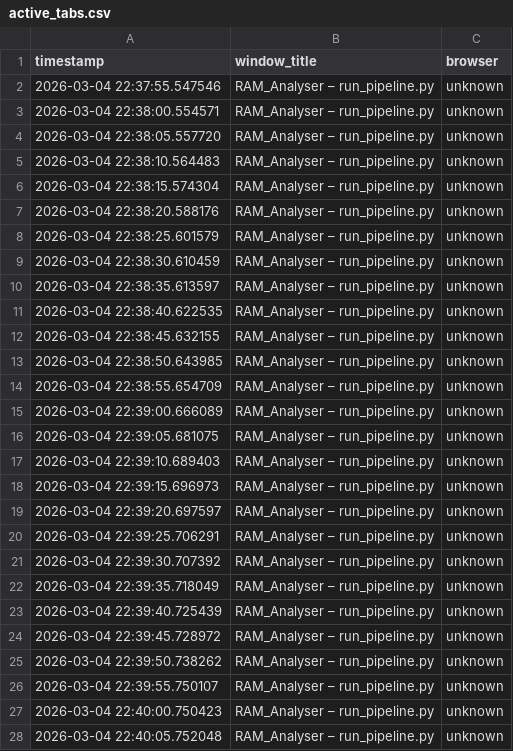
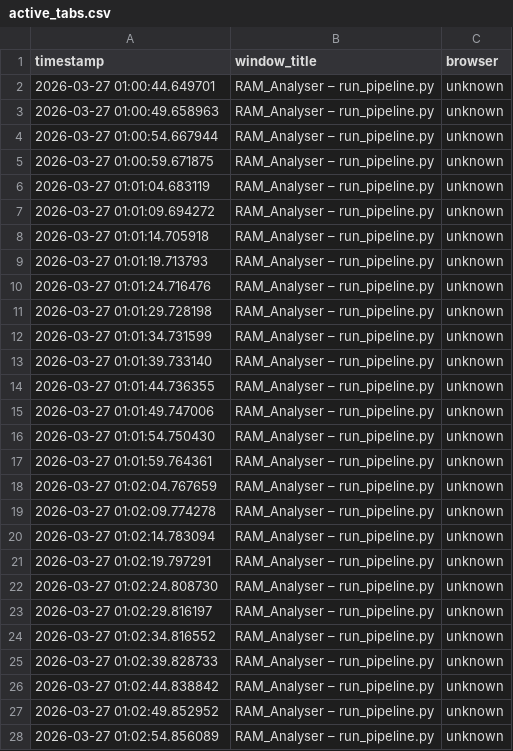
Before and after one commit to Subasangkarisaravanan/Data_Science_Projects, a CSV file: RAM_Analyser/data/active_tabs.csv, drawn as a sheet; only a part is shown; the diff covers the shown part only.

```diff
--- a/RAM_Analyser/data/active_tabs.csv
+++ b/RAM_Analyser/data/active_tabs.csv
@@ -1,28 +1,28 @@
 timestamp,window_title,browser
-2026-03-04 22:37:55.547546,RAM_Analyser – run_pipeline.py,unknown
-2026-03-04 22:38:00.554571,RAM_Analyser – run_pipeline.py,unknown
-2026-03-04 22:38:05.557720,RAM_Analyser – run_pipeline.py,unknown
-2026-03-04 22:38:10.564483,RAM_Analyser – run_pipeline.py,unknown
-2026-03-04 22:38:15.574304,RAM_Analyser – run_pipeline.py,unknown
-2026-03-04 22:38:20.588176,RAM_Analyser – run_pipeline.py,unknown
-2026-03-04 22:38:25.601579,RAM_Analyser – run_pipeline.py,unknown
-2026-03-04 22:38:30.610459,RAM_Analyser – run_pipeline.py,unknown
-2026-03-04 22:38:35.613597,RAM_Analyser – run_pipeline.py,unknown
-2026-03-04 22:38:40.622535,RAM_Analyser – run_pipeline.py,unknown
-2026-03-04 22:38:45.632155,RAM_Analyser – run_pipeline.py,unknown
-2026-03-04 22:38:50.643985,RAM_Analyser – run_pipeline.py,unknown
-2026-03-04 22:38:55.654709,RAM_Analyser – run_pipeline.py,unknown
-2026-03-04 22:39:00.666089,RAM_Analyser – run_pipeline.py,unknown
-2026-03-04 22:39:05.681075,RAM_Analyser – run_pipeline.py,unknown
-2026-03-04 22:39:10.689403,RAM_Analyser – run_pipeline.py,unknown
-2026-03-04 22:39:15.696973,RAM_Analyser – run_pipeline.py,unknown
-2026-03-04 22:39:20.697597,RAM_Analyser – run_pipeline.py,unknown
-2026-03-04 22:39:25.706291,RAM_Analyser – run_pipeline.py,unknown
-2026-03-04 22:39:30.707392,RAM_Analyser – run_pipeline.py,unknown
-2026-03-04 22:39:35.718049,RAM_Analyser – run_pipeline.py,unknown
-2026-03-04 22:39:40.725439,RAM_Analyser – run_pipeline.py,unknown
-2026-03-04 22:39:45.728972,RAM_Analyser – run_pipeline.py,unknown
-2026-03-04 22:39:50.738262,RAM_Analyser – run_pipeline.py,unknown
-2026-03-04 22:39:55.750107,RAM_Analyser – run_pipeline.py,unknown
-2026-03-04 22:40:00.750423,RAM_Analyser – run_pipeline.py,unknown
-2026-03-04 22:40:05.752048,RAM_Analyser – run_pipeline.py,unknown
+2026-03-27 01:00:44.649701,RAM_Analyser – run_pipeline.py,unknown
+2026-03-27 01:00:49.658963,RAM_Analyser – run_pipeline.py,unknown
+2026-03-27 01:00:54.667944,RAM_Analyser – run_pipeline.py,unknown
+2026-03-27 01:00:59.671875,RAM_Analyser – run_pipeline.py,unknown
+2026-03-27 01:01:04.683119,RAM_Analyser – run_pipeline.py,unknown
+2026-03-27 01:01:09.694272,RAM_Analyser – run_pipeline.py,unknown
+2026-03-27 01:01:14.705918,RAM_Analyser – run_pipeline.py,unknown
+2026-03-27 01:01:19.713793,RAM_Analyser – run_pipeline.py,unknown
+2026-03-27 01:01:24.716476,RAM_Analyser – run_pipeline.py,unknown
+2026-03-27 01:01:29.728198,RAM_Analyser – run_pipeline.py,unknown
+2026-03-27 01:01:34.731599,RAM_Analyser – run_pipeline.py,unknown
+2026-03-27 01:01:39.733140,RAM_Analyser – run_pipeline.py,unknown
+2026-03-27 01:01:44.736355,RAM_Analyser – run_pipeline.py,unknown
+2026-03-27 01:01:49.747006,RAM_Analyser – run_pipeline.py,unknown
+2026-03-27 01:01:54.750430,RAM_Analyser – run_pipeline.py,unknown
+2026-03-27 01:01:59.764361,RAM_Analyser – run_pipeline.py,unknown
+2026-03-27 01:02:04.767659,RAM_Analyser – run_pipeline.py,unknown
+2026-03-27 01:02:09.774278,RAM_Analyser – run_pipeline.py,unknown
+2026-03-27 01:02:14.783094,RAM_Analyser – run_pipeline.py,unknown
+2026-03-27 01:02:19.797291,RAM_Analyser – run_pipeline.py,unknown
+2026-03-27 01:02:24.808730,RAM_Analyser – run_pipeline.py,unknown
+2026-03-27 01:02:29.816197,RAM_Analyser – run_pipeline.py,unknown
+2026-03-27 01:02:34.816552,RAM_Analyser – run_pipeline.py,unknown
+2026-03-27 01:02:39.828733,RAM_Analyser – run_pipeline.py,unknown
+2026-03-27 01:02:44.838842,RAM_Analyser – run_pipeline.py,unknown
+2026-03-27 01:02:49.852952,RAM_Analyser – run_pipeline.py,unknown
+2026-03-27 01:02:54.856089,RAM_Analyser – run_pipeline.py,unknown
```
Also changed, not shown: 93 edited cells elsewhere in this file, RAM_Analyser/data/ram_log.csv, 12 other files.
